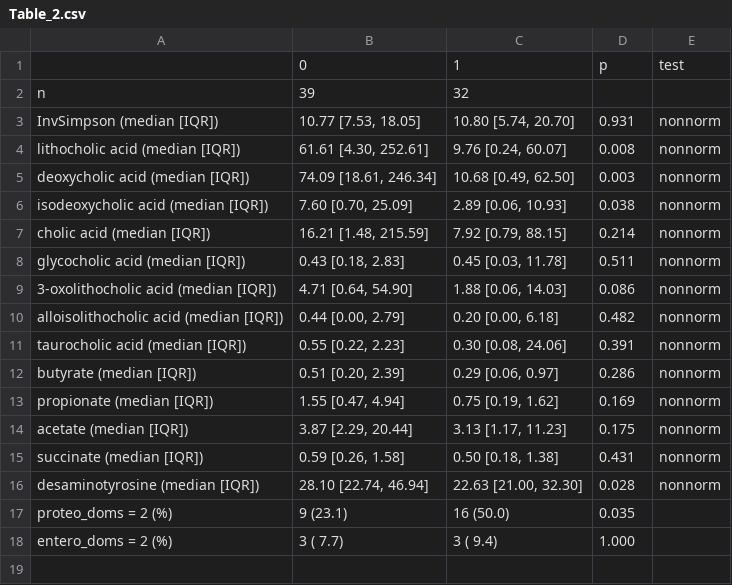
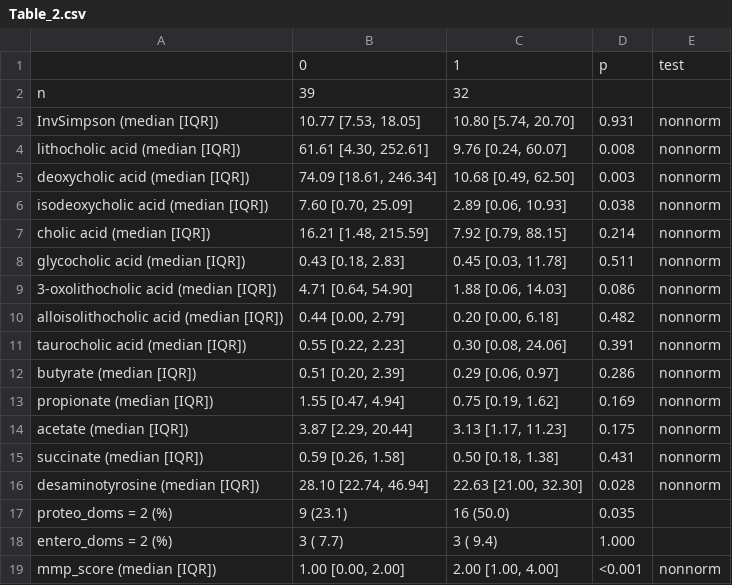
Before and after one commit to DFI-Bioinformatics/SARS-CoV-2, a CSV file: Results/Table_2.csv, drawn as a sheet.

```diff
--- a/Results/Table_2.csv
+++ b/Results/Table_2.csv
@@ -18 +18,2 @@
 "entero_doms = 2 (%)","    3 ( 7.7) ","    3 ( 9.4) "," 1.000",""
+"mmp_score (median [IQR])"," 1.00 [0.00, 2.00]"," 2.00 [1.00, 4.00]","<0.001","nonnorm"
```
Also changed, not shown: Results/Table_2_padjust.csv, 34 other files.
